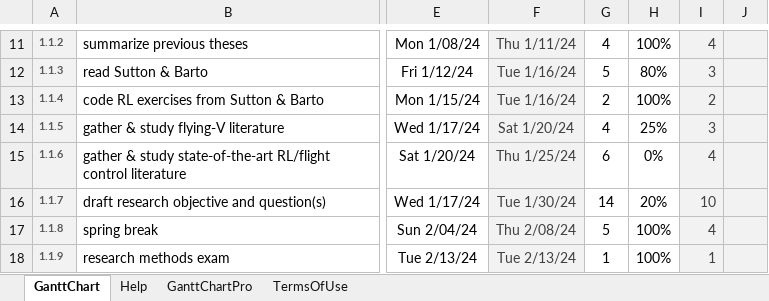
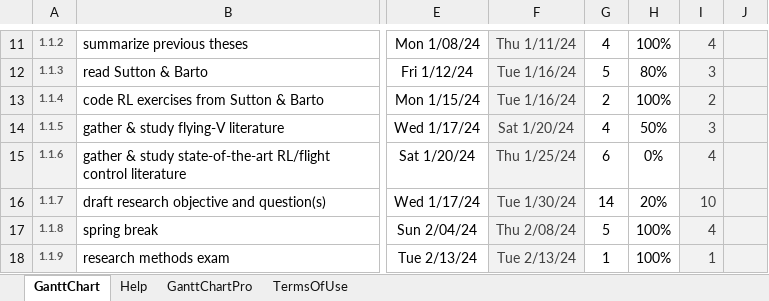
Before and after one commit to wingos80/thesis_notes, an Excel workbook: thesis gantt chart.xlsx, sheet GanttChart, drawn as a sheet; only a part is shown, gaps mark what is left out; values as stored, in another font and other column widths than the file's, no borders; charts and pictures and conditional formats not drawn; the diff names each change by its address in the sheet, - before the commit and + after, or states it on an @@ line.

```diff
--- a/thesis gantt chart.xlsx (sheet GanttChart)
+++ b/thesis gantt chart.xlsx (sheet GanttChart)
-H14: 25%
+H14: 50%
```
Also changed, not shown: 4 other files.
